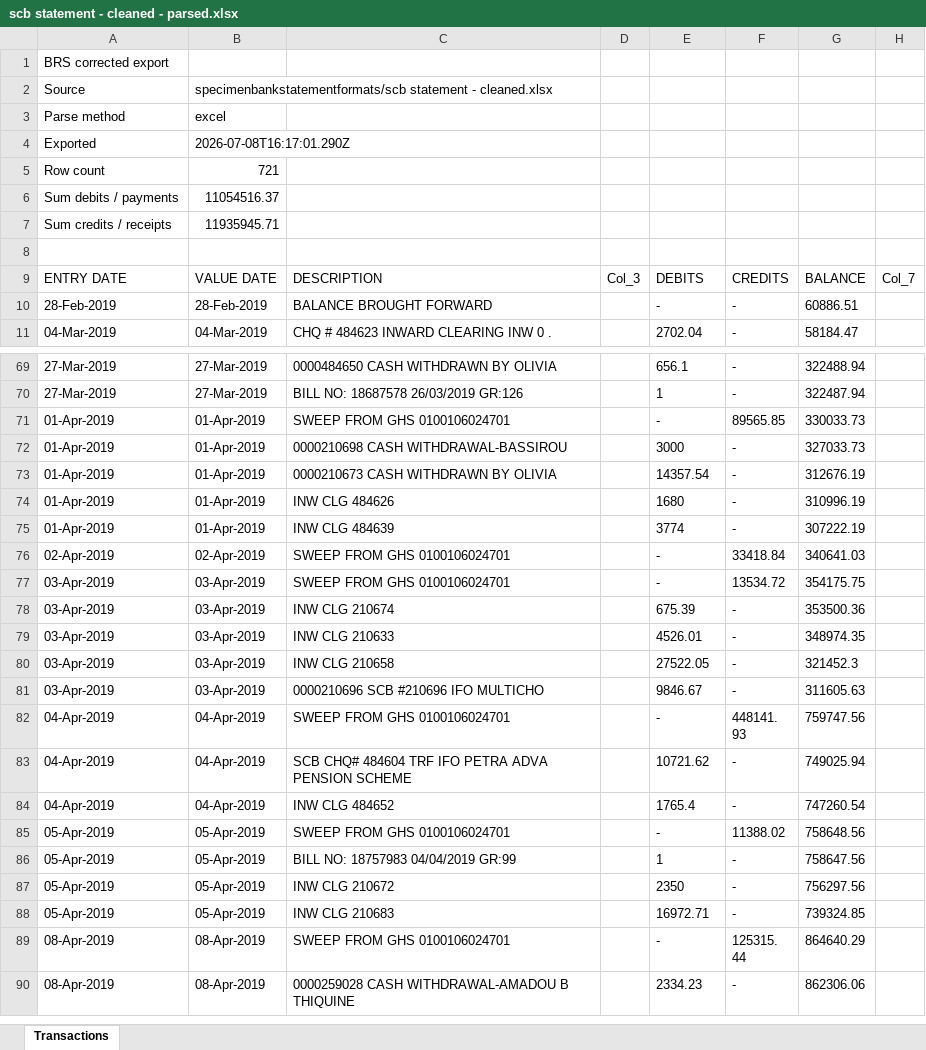
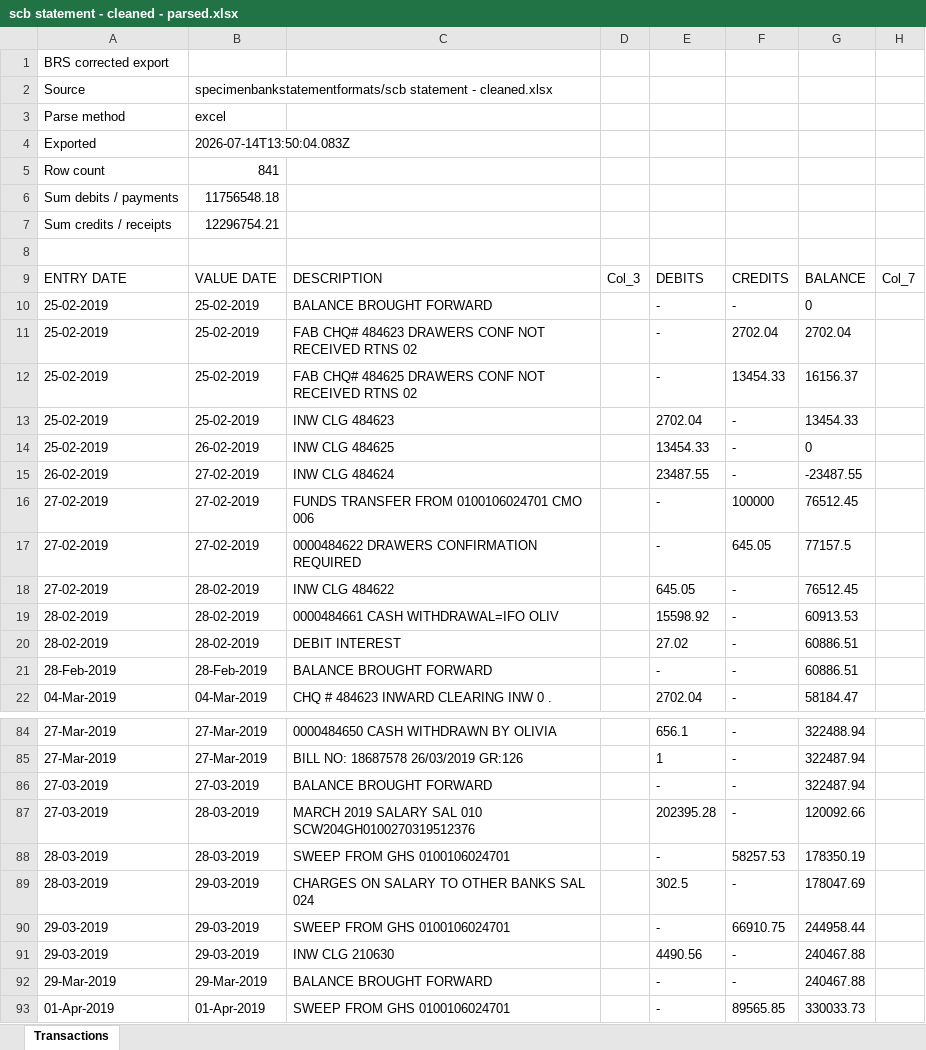
Before and after one commit to wastwagon/KQ-SOFT-SOLUTIONS, an Excel workbook: corrected-bank-specimens-for-user/08-scb/parsed-excel/scb statement - cleaned - parsed.xlsx, sheet Transactions, drawn as a sheet; only a part is shown, gaps mark what is left out; the shorter side is filled out with more unchanged rows; values as stored, in another font and other column widths than the file's, no borders; the diff covers the shown part only; the diff names each change by its address in the sheet, - before the commit and + after, or states it on an @@ line.

```diff
--- a/corrected-bank-specimens-for-user/08-scb/parsed-excel/scb statement - cleaned - parsed.xlsx (sheet Transactions)
+++ b/corrected-bank-specimens-for-user/08-scb/parsed-excel/scb statement - cleaned - parsed.xlsx (sheet Transactions)
-B4: 2026-07-08T16:17:01.290Z
+B4: 2026-07-14T13:50:04.083Z
-B5: 721
+B5: 841
-B6: 11054516.37
+B6: 11756548.18
-B7: 11935945.71
+B7: 12296754.21
+row 10: 25-02-2019 | 25-02-2019 | BALANCE BROUGHT FORWARD |  | - | - | 0
+row 11: 25-02-2019 | 25-02-2019 | FAB CHQ# 484623 DRAWERS CONF NOT RECEIVED RTNS 02 |  | - | 2702.04 | 2702.04
+row 12: 25-02-2019 | 25-02-2019 | FAB CHQ# 484625 DRAWERS CONF NOT RECEIVED RTNS 02 |  | - | 13454.33 | 16156.37
+row 13: 25-02-2019 | 25-02-2019 | INW CLG 484623 |  | 2702.04 | - | 13454.33
+row 14: 25-02-2019 | 26-02-2019 | INW CLG 484625 |  | 13454.33 | - | 0
+row 15: 26-02-2019 | 27-02-2019 | INW CLG 484624 |  | 23487.55 | - | -23487.55
+row 16: 27-02-2019 | 27-02-2019 | FUNDS TRANSFER FROM 0100106024701 CMO 006 |  | - | 100000 | 76512.45
+row 17: 27-02-2019 | 27-02-2019 | 0000484622 DRAWERS CONFIRMATION REQUIRED |  | - | 645.05 | 77157.5
+row 18: 27-02-2019 | 28-02-2019 | INW CLG 484622 |  | 645.05 | - | 76512.45
+row 19: 28-02-2019 | 28-02-2019 | 0000484661 CASH WITHDRAWAL=IFO OLIV |  | 15598.92 | - | 60913.53
+row 20: 28-02-2019 | 28-02-2019 | DEBIT INTEREST |  | 27.02 | - | 60886.51
+row 86: 27-03-2019 | 27-03-2019 | BALANCE BROUGHT FORWARD |  | - | - | 322487.94
+row 87: 27-03-2019 | 28-03-2019 | MARCH 2019 SALARY SAL 010 SCW204GH0100270319512376 |  | 202395.28 | - | 120092.66
+row 88: 28-03-2019 | 28-03-2019 | SWEEP FROM GHS 0100106024701 |  | - | 58257.53 | 178350.19
+row 89: 28-03-2019 | 29-03-2019 | CHARGES ON SALARY TO OTHER BANKS SAL 024 |  | 302.5 | - | 178047.69
+row 90: 29-03-2019 | 29-03-2019 | SWEEP FROM GHS 0100106024701 |  | - | 66910.75 | 244958.44
+row 91: 29-03-2019 | 29-03-2019 | INW CLG 210630 |  | 4490.56 | - | 240467.88
+row 92: 29-Mar-2019 | 29-Mar-2019 | BALANCE BROUGHT FORWARD |  | - | - | 240467.88
```
Also changed, not shown: 102 added rows elsewhere in this sheet, corrected-bank-specimens-for-user/01-ecobank/parsed-excel/1778163944552 (acct1) - parsed.xlsx, corrected-bank-specimens-for-user/01-ecobank/parsed-excel/1778676142095 (acct 2) - parsed.xlsx, 35 other files.
